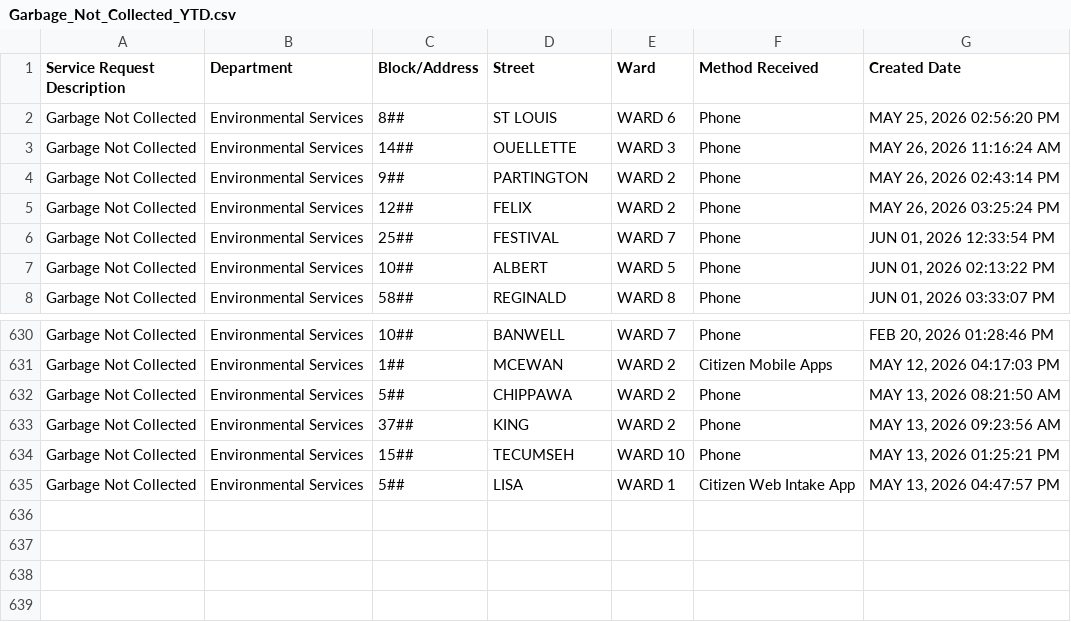
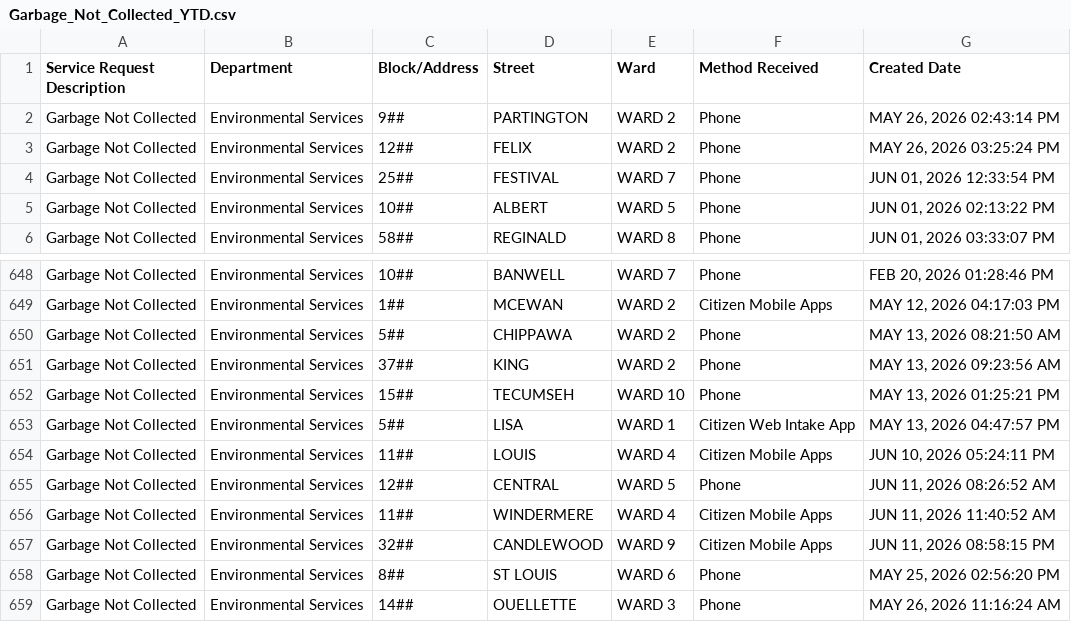
Before and after one commit to dntiontk/windsor-opendata, a CSV file: raw/garbage/Garbage_Not_Collected_YTD.csv, drawn as a sheet; only a part is shown, gaps mark what is left out; the diff covers the shown part only.

```diff
--- a/raw/garbage/Garbage_Not_Collected_YTD.csv
+++ b/raw/garbage/Garbage_Not_Collected_YTD.csv
@@ -1,4 +1,2 @@
 "Service Request Description","Department","Block/Address","Street","Ward","Method Received","Created Date"
-"Garbage Not Collected","Environmental Services","8##","ST LOUIS","WARD 6","Phone","MAY 25, 2026 02:56:20 PM"
-"Garbage Not Collected","Environmental Services","14##","OUELLETTE","WARD 3","Phone","MAY 26, 2026 11:16:24 AM"
 "Garbage Not Collected","Environmental Services","9##","PARTINGTON","WARD 2","Phone","MAY 26, 2026 02:43:14 PM"
@@ -635 +653,7 @@
 "Garbage Not Collected","Environmental Services","5##","LISA","WARD 1","Citizen Web Intake App","MAY 13, 2026 04:47:57 PM"
+"Garbage Not Collected","Environmental Services","11##","LOUIS","WARD 4","Citizen Mobile Apps","JUN 10, 2026 05:24:11 PM"
+"Garbage Not Collected","Environmental Services","12##","CENTRAL","WARD 5","Phone","JUN 11, 2026 08:26:52 AM"
+"Garbage Not Collected","Environmental Services","11##","WINDERMERE","WARD 4","Citizen Mobile Apps","JUN 11, 2026 11:40:52 AM"
+"Garbage Not Collected","Environmental Services","32##","CANDLEWOOD","WARD 9","Citizen Mobile Apps","JUN 11, 2026 08:58:15 PM"
+"Garbage Not Collected","Environmental Services","8##","ST LOUIS","WARD 6","Phone","MAY 25, 2026 02:56:20 PM"
+"Garbage Not Collected","Environmental Services","14##","OUELLETTE","WARD 3","Phone","MAY 26, 2026 11:16:24 AM"
```
Also changed, not shown: 20 added rows elsewhere in this file, raw/garbage/Garbage_Preparation_YTD.csv, raw/uncategorized/Building_Conditions_YTD.csv, 38 other files.
